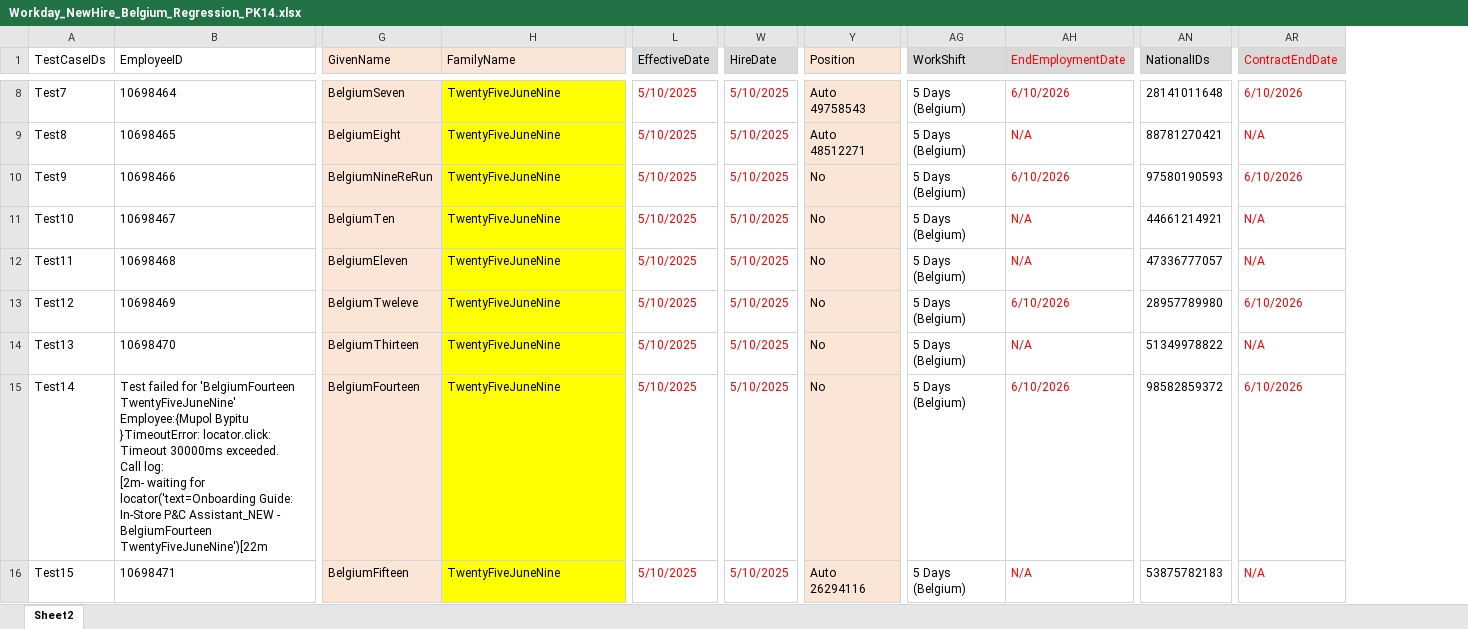
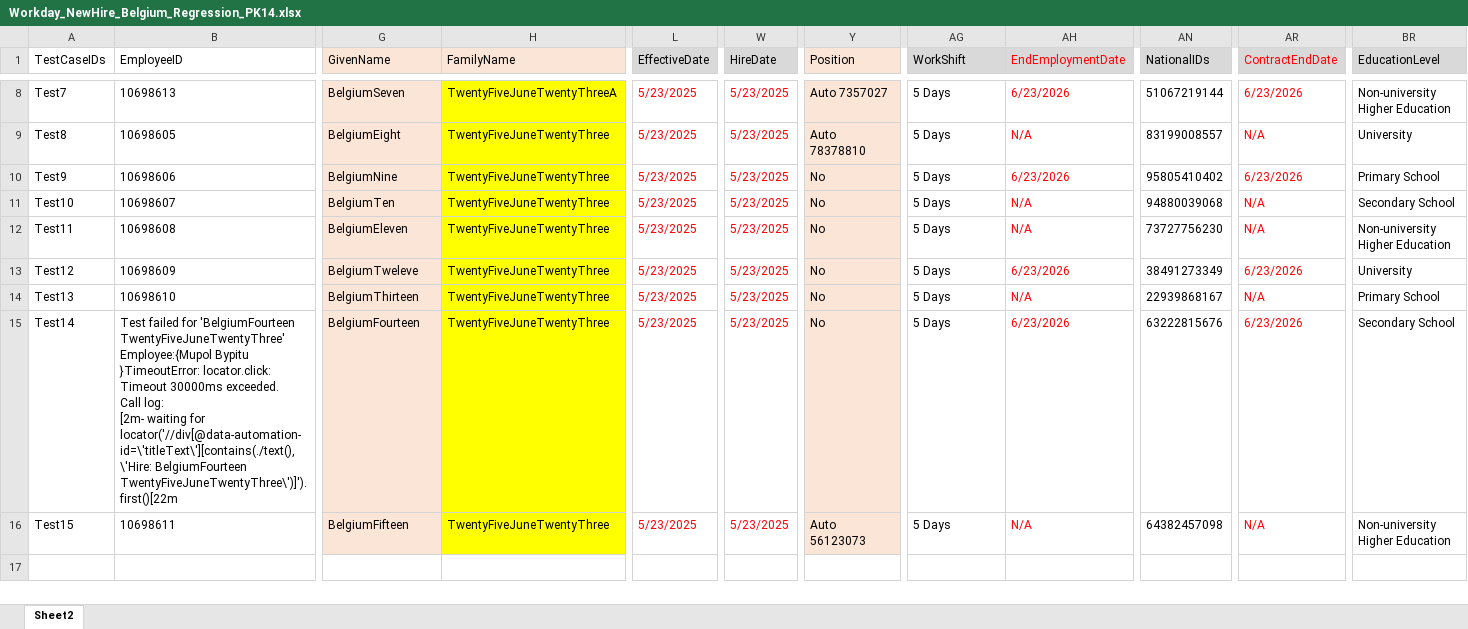
Before and after one commit to VasanthEzhilkumar/WorkdayRepo, an Excel workbook: Data/Hires/Workday_NewHire_Belgium_Regression_PK14.xlsx, sheet Sheet2, drawn as a sheet; only a part is shown, gaps mark what is left out; values as stored, in another font and other column widths than the file's, no borders; ↵ is a line break in a cell; the diff covers the shown part only; the diff names each change by its address in the sheet, - before the commit and + after, or states it on an @@ line.

```diff
--- a/Data/Hires/Workday_NewHire_Belgium_Regression_PK14.xlsx (sheet Sheet2)
+++ b/Data/Hires/Workday_NewHire_Belgium_Regression_PK14.xlsx (sheet Sheet2)
+column BR (EducationLevel), rows 8-16: Non-university Higher Education | University | Primary School | Secondary School | Non-university Higher Education | University | Primary School | Secondary School | Non-university Higher Education
-B8 (EmployeeID): 10698464
+B8 (EmployeeID): 10698613
-H8 (FamilyName): TwentyFiveJuneNine
+H8 (FamilyName): TwentyFiveJuneTwentyThreeA
-L8:L16 (EffectiveDate): 5/10/2025
+L8:L16 (EffectiveDate): 5/23/2025
-W8:W16 (HireDate): 5/10/2025
+W8:W16 (HireDate): 5/23/2025
-Y8 (Position): Auto 49758543
+Y8 (Position): Auto 7357027
-AG8:AG16 (WorkShift): 5 Days (Belgium)
+AG8:AG16 (WorkShift): 5 Days
-AH8 (EndEmploymentDate): 6/10/2026
+AH8 (EndEmploymentDate): 6/23/2026
-AN8 (NationalIDs): 28141011648
+AN8 (NationalIDs): 51067219144
-AR8 (ContractEndDate): 6/10/2026
+AR8 (ContractEndDate): 6/23/2026
-B9 (EmployeeID): 10698465
+B9 (EmployeeID): 10698605
-H9:H16 (FamilyName): TwentyFiveJuneNine
+H9:H16 (FamilyName): TwentyFiveJuneTwentyThree
-Y9 (Position): Auto 48512271
+Y9 (Position): Auto 78378810
-AN9 (NationalIDs): 88781270421
+AN9 (NationalIDs): 83199008557
-B10 (EmployeeID): 10698466
+B10 (EmployeeID): 10698606
-G10 (GivenName): BelgiumNineReRun
+G10 (GivenName): BelgiumNine
-AH10 (EndEmploymentDate): 6/10/2026
+AH10 (EndEmploymentDate): 6/23/2026
-AN10 (NationalIDs): 97580190593
+AN10 (NationalIDs): 95805410402
-AR10 (ContractEndDate): 6/10/2026
+AR10 (ContractEndDate): 6/23/2026
-B11 (EmployeeID): 10698467
+B11 (EmployeeID): 10698607
-AN11 (NationalIDs): 44661214921
+AN11 (NationalIDs): 94880039068
-B12 (EmployeeID): 10698468
+B12 (EmployeeID): 10698608
-AN12 (NationalIDs): 47336777057
+AN12 (NationalIDs): 73727756230
-B13 (EmployeeID): 10698469
+B13 (EmployeeID): 10698609
-AH13 (EndEmploymentDate): 6/10/2026
+AH13 (EndEmploymentDate): 6/23/2026
-AN13 (NationalIDs): 28957789980
+AN13 (NationalIDs): 38491273349
-AR13 (ContractEndDate): 6/10/2026
+AR13 (ContractEndDate): 6/23/2026
-B14 (EmployeeID): 10698470
+B14 (EmployeeID): 10698610
-AN14 (NationalIDs): 51349978822
+AN14 (NationalIDs): 22939868167
-B15 (EmployeeID): …for 'BelgiumFourteen TwentyFiveJuneNine' Employee:{Mupol Bypitu }TimeoutError: locator.click: Timeout 30000ms exceeded. ↵ Call log: ↵ [2m- waiting for locator('text=Onboarding Guide: In-Store P&C Assistant_NEW - BelgiumFourteen TwentyFiveJuneNine')[22m
+B15 (EmployeeID): …for 'BelgiumFourteen TwentyFiveJuneTwentyThree' Employee:{Mupol Bypitu }TimeoutError: locator.click: Timeout 30000ms exceeded. ↵ Call log: ↵ [2m- waiting for locator('//div[@data-automation-id=\'titleText\'][contains(./text(),\'Hire: BelgiumFourteen TwentyFiveJuneTwentyThree\')]').first()[22m
-AH15 (EndEmploymentDate): 6/10/2026
+AH15 (EndEmploymentDate): 6/23/2026
-AN15 (NationalIDs): 98582859372
+AN15 (NationalIDs): 63222815676
-AR15 (ContractEndDate): 6/10/2026
+AR15 (ContractEndDate): 6/23/2026
-B16 (EmployeeID): 10698471
+B16 (EmployeeID): 10698611
-Y16 (Position): Auto 26294116
+Y16 (Position): Auto 56123073
-AN16 (NationalIDs): 53875782183
+AN16 (NationalIDs): 64382457098
```
Also changed, not shown: 44 edited cells and cell formats elsewhere in this sheet, Data/Hires/Workday_NewHire_Poland_Regression_PK14.xlsx, Data/Hires/Workday_NewHire_USA_Regression_PK17.xlsx, 20 other files.
